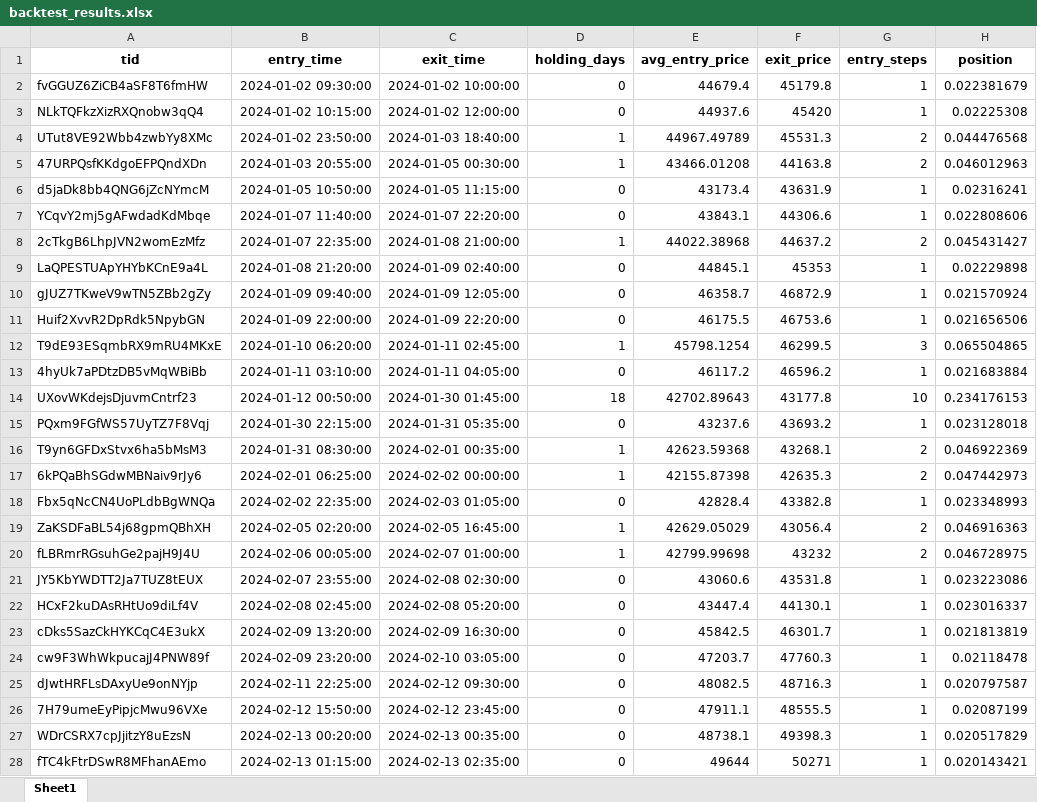
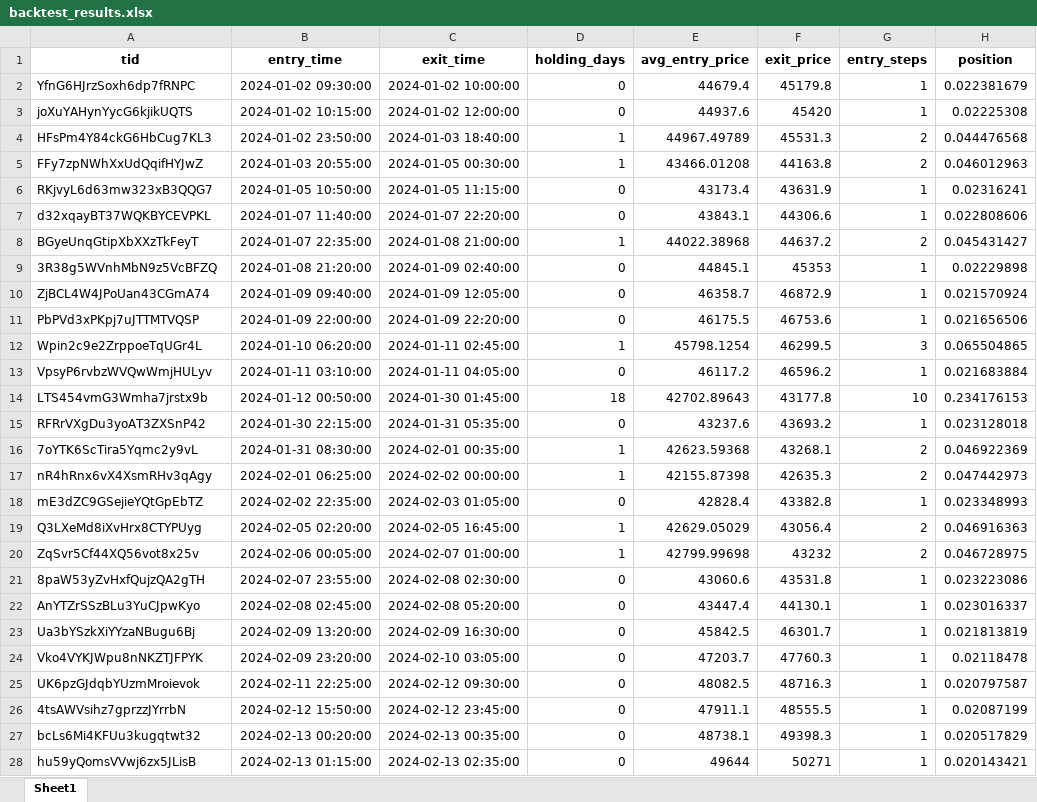
Before and after one commit to mgcha85/crypto_alaram, an Excel workbook: backtest_results.xlsx, sheet Sheet1, drawn as a sheet; only a part is shown; values as stored, in another font and other column widths than the file's, no borders; the diff covers the shown part only; the diff names each change by its address in the sheet, - before the commit and + after, or states it on an @@ line.

```diff
--- a/backtest_results.xlsx (sheet Sheet1)
+++ b/backtest_results.xlsx (sheet Sheet1)
-A2 (tid): fvGGUZ6ZiCB4aSF8T6fmHW
+A2 (tid): YfnG6HJrzSoxh6dp7fRNPC
-A3 (tid): NLkTQFkzXizRXQnobw3qQ4
+A3 (tid): joXuYAHynYycG6kjikUQTS
-A4 (tid): UTut8VE92Wbb4zwbYy8XMc
+A4 (tid): HFsPm4Y84ckG6HbCug7KL3
-A5 (tid): 47URPQsfKKdgoEFPQndXDn
+A5 (tid): FFy7zpNWhXxUdQqifHYJwZ
-A6 (tid): d5jaDk8bb4QNG6jZcNYmcM
+A6 (tid): RKjvyL6d63mw323xB3QQG7
-A7 (tid): YCqvY2mj5gAFwdadKdMbqe
+A7 (tid): d32xqayBT37WQKBYCEVPKL
-A8 (tid): 2cTkgB6LhpJVN2womEzMfz
+A8 (tid): BGyeUnqGtipXbXXzTkFeyT
-A9 (tid): LaQPESTUApYHYbKCnE9a4L
+A9 (tid): 3R38g5WVnhMbN9z5VcBFZQ
-A10 (tid): gJUZ7TKweV9wTN5ZBb2gZy
+A10 (tid): ZjBCL4W4JPoUan43CGmA74
-A11 (tid): Huif2XvvR2DpRdk5NpybGN
+A11 (tid): PbPVd3xPKpj7uJTTMTVQSP
-A12 (tid): T9dE93ESqmbRX9mRU4MKxE
+A12 (tid): Wpin2c9e2ZrppoeTqUGr4L
-A13 (tid): 4hyUk7aPDtzDB5vMqWBiBb
+A13 (tid): VpsyP6rvbzWVQwWmjHULyv
-A14 (tid): UXovWKdejsDjuvmCntrf23
+A14 (tid): LTS454vmG3Wmha7jrstx9b
-A15 (tid): PQxm9FGfWS57UyTZ7F8Vqj
+A15 (tid): RFRrVXgDu3yoAT3ZXSnP42
-A16 (tid): T9yn6GFDxStvx6ha5bMsM3
+A16 (tid): 7oYTK6ScTira5Yqmc2y9vL
-A17 (tid): 6kPQaBhSGdwMBNaiv9rJy6
+A17 (tid): nR4hRnx6vX4XsmRHv3qAgy
-A18 (tid): Fbx5qNcCN4UoPLdbBgWNQa
+A18 (tid): mE3dZC9GSejieYQtGpEbTZ
-A19 (tid): ZaKSDFaBL54j68gpmQBhXH
+A19 (tid): Q3LXeMd8iXvHrx8CTYPUyg
-A20 (tid): fLBRmrRGsuhGe2pajH9J4U
+A20 (tid): ZqSvr5Cf44XQ56vot8x25v
-A21 (tid): JY5KbYWDTT2Ja7TUZ8tEUX
+A21 (tid): 8paW53yZvHxfQujzQA2gTH
-A22 (tid): HCxF2kuDAsRHtUo9diLf4V
+A22 (tid): AnYTZrSSzBLu3YuCJpwKyo
-A23 (tid): cDks5SazCkHYKCqC4E3ukX
+A23 (tid): Ua3bYSzkXiYYzaNBugu6Bj
-A24 (tid): cw9F3WhWkpucajJ4PNW89f
+A24 (tid): Vko4VYKJWpu8nNKZTJFPYK
-A25 (tid): dJwtHRFLsDAxyUe9onNYjp
+A25 (tid): UK6pzGJdqbYUzmMroievok
-A26 (tid): 7H79umeEyPipjcMwu96VXe
+A26 (tid): 4tsAWVsihz7gprzzJYrrbN
-A27 (tid): WDrCSRX7cpJjitzY8uEzsN
+A27 (tid): bcLs6Mi4KFUu3kugqtwt32
-A28 (tid): fTC4kFtrDSwR8MFhanAEmo
+A28 (tid): hu59yQomsVVwj6zx5JLisB
```
Also changed, not shown: 252 edited cells elsewhere in this sheet, backtest_buy_info.xlsx, 3 other files.
